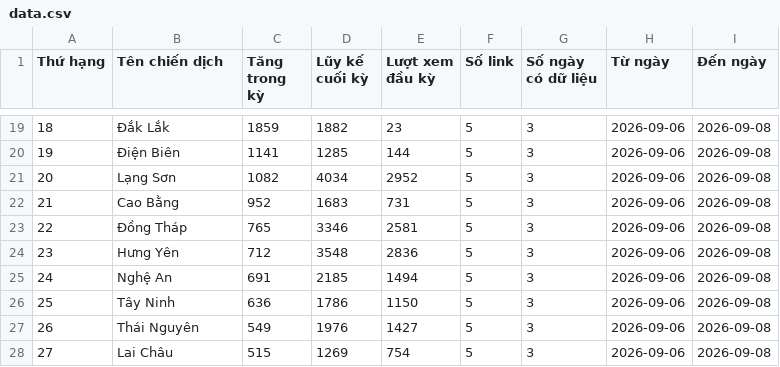
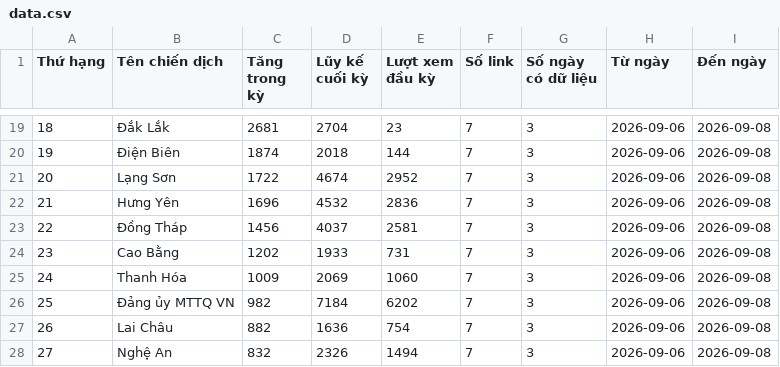
Before and after one commit to phuonglinh-ai/bangtongsaphuychuong, a CSV file: data.csv, drawn as a sheet; only a part is shown, gaps mark what is left out; the diff covers the shown part only.

```diff
--- a/data.csv
+++ b/data.csv
@@ -19,10 +19,10 @@
-18,Đắk Lắk,1859,1882,23,5,3,2026-09-06,2026-09-08
-19,Điện Biên,1141,1285,144,5,3,2026-09-06,2026-09-08
-20,Lạng Sơn,1082,4034,2952,5,3,2026-09-06,2026-09-08
-21,Cao Bằng,952,1683,731,5,3,2026-09-06,2026-09-08
-22,Đồng Tháp,765,3346,2581,5,3,2026-09-06,2026-09-08
-23,Hưng Yên,712,3548,2836,5,3,2026-09-06,2026-09-08
-24,Nghệ An,691,2185,1494,5,3,2026-09-06,2026-09-08
-25,Tây Ninh,636,1786,1150,5,3,2026-09-06,2026-09-08
-26,Thái Nguyên,549,1976,1427,5,3,2026-09-06,2026-09-08
-27,Lai Châu,515,1269,754,5,3,2026-09-06,2026-09-08
+18,Đắk Lắk,2681,2704,23,7,3,2026-09-06,2026-09-08
+19,Điện Biên,1874,2018,144,7,3,2026-09-06,2026-09-08
+20,Lạng Sơn,1722,4674,2952,7,3,2026-09-06,2026-09-08
+21,Hưng Yên,1696,4532,2836,7,3,2026-09-06,2026-09-08
+22,Đồng Tháp,1456,4037,2581,7,3,2026-09-06,2026-09-08
+23,Cao Bằng,1202,1933,731,7,3,2026-09-06,2026-09-08
+24,Thanh Hóa,1009,2069,1060,7,3,2026-09-06,2026-09-08
+25,Đảng ủy MTTQ VN,982,7184,6202,7,3,2026-09-06,2026-09-08
+26,Lai Châu,882,1636,754,7,3,2026-09-06,2026-09-08
+27,Nghệ An,832,2326,1494,7,3,2026-09-06,2026-09-08
```
Also changed, not shown: 134 edited cells elsewhere in this file.
